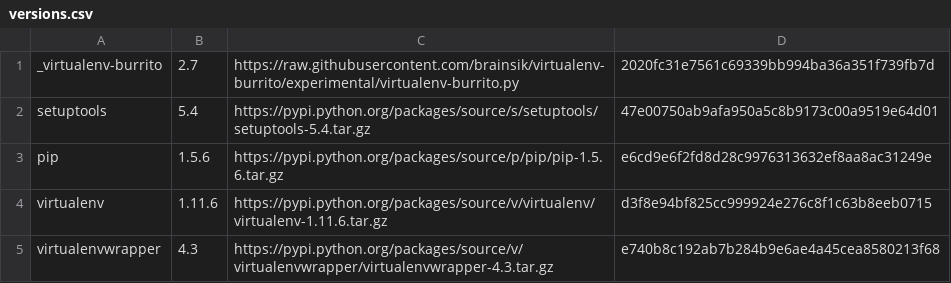
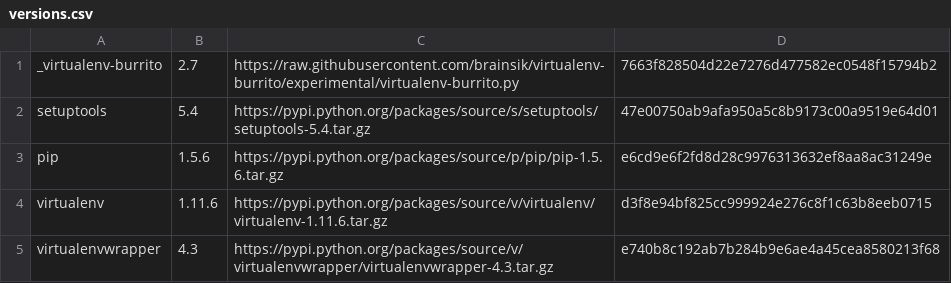
Before and after one commit to brainsik/virtualenv-burrito, a CSV file: versions.csv, drawn as a sheet.

Commit message:
typo

```diff
--- a/versions.csv
+++ b/versions.csv
@@ -1,2 +1,2 @@
-_virtualenv-burrito,2.7,https://raw.githubusercontent.com/brainsik/virtualenv-burrito/experimental/virtualenv-burrito.py,2020fc31e7561c69339bb994ba36a351f739fb7d
+_virtualenv-burrito,2.7,https://raw.githubusercontent.com/brainsik/virtualenv-burrito/experimental/virtualenv-burrito.py,7663f828504d22e7276d477582ec0548f15794b2
 setuptools,5.4,https://pypi.python.org/packages/source/s/setuptools/setuptools-5.4.tar.gz,47e00750ab9afa950a5c8b9173c00a9519e64d01
```
Also changed, not shown: 1 other file.
